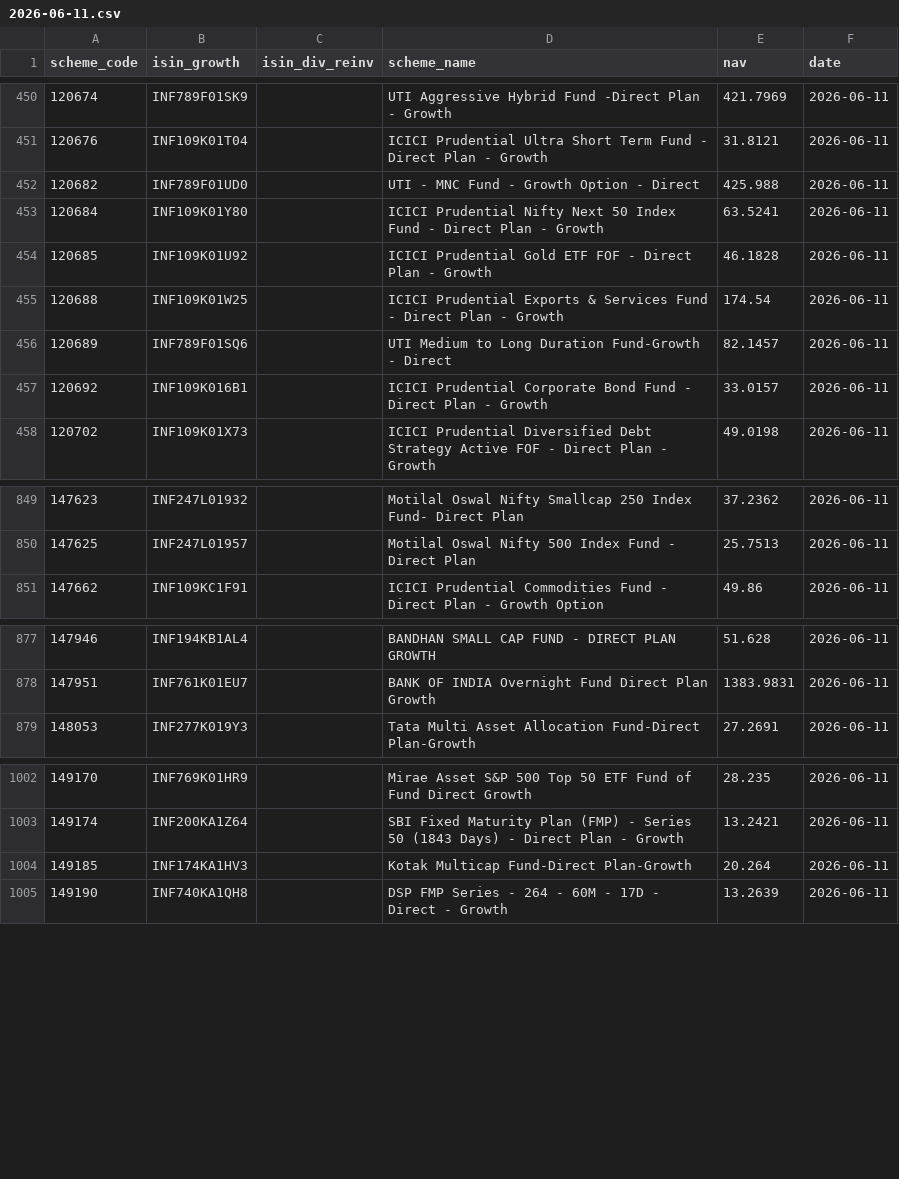
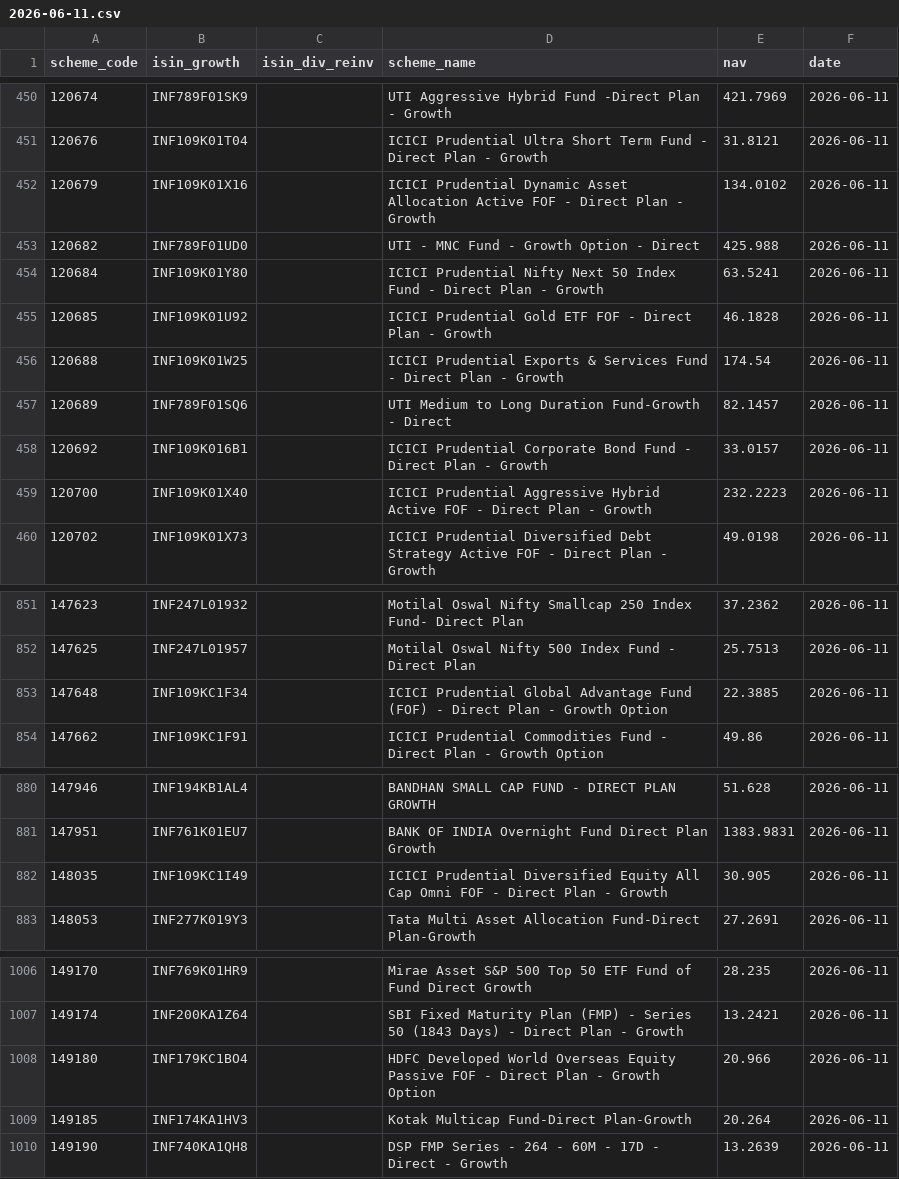
Before and after one commit to finfee-ai/nav-data-dump, a CSV file: data/daily/2026-06-11.csv, drawn as a sheet; only a part is shown, gaps mark what is left out; the diff covers the shown part only.

```diff
--- a/data/daily/2026-06-11.csv
+++ b/data/daily/2026-06-11.csv
@@ -451,2 +451,3 @@ scheme_code,isin_growth,isin_div_reinv,scheme_name,nav,date
 120676,INF109K01T04,,ICICI Prudential Ultra Short Term Fund - Direct Plan -  Growth,31.8121,2026-06-11
+120679,INF109K01X16,,ICICI Prudential Dynamic Asset Allocation Active FOF - Direct Plan - Growth,134.0102,2026-06-11
 120682,INF789F01UD0,,UTI - MNC Fund - Growth Option - Direct,425.988,2026-06-11
@@ -457,2 +458,3 @@ scheme_code,isin_growth,isin_div_reinv,scheme_name,nav,date
 120692,INF109K016B1,,ICICI Prudential Corporate Bond Fund - Direct Plan - Growth,33.0157,2026-06-11
+120700,INF109K01X40,,ICICI Prudential Aggressive Hybrid Active FOF - Direct Plan - Growth,232.2223,2026-06-11
 120702,INF109K01X73,,ICICI Prudential Diversified Debt Strategy Active FOF  - Direct Plan - Growth,49.0198,2026-06-11
@@ -850,2 +852,3 @@ scheme_code,isin_growth,isin_div_reinv,scheme_name,nav,date
 147625,INF247L01957,,Motilal Oswal Nifty 500 Index Fund - Direct Plan,25.7513,2026-06-11
+147648,INF109KC1F34,,ICICI Prudential Global Advantage Fund (FOF) - Direct Plan - Growth Option,22.3885,2026-06-11
 147662,INF109KC1F91,,ICICI Prudential Commodities Fund - Direct Plan - Growth Option,49.86,2026-06-11
@@ -878,2 +881,3 @@ scheme_code,isin_growth,isin_div_reinv,scheme_name,nav,date
 147951,INF761K01EU7,,BANK OF INDIA Overnight Fund Direct Plan Growth,1383.9831,2026-06-11
+148035,INF109KC1I49,,ICICI Prudential Diversified Equity All Cap Omni FOF - Direct Plan - Growth,30.905,2026-06-11
 148053,INF277K019Y3,,Tata Multi Asset Allocation Fund-Direct Plan-Growth,27.2691,2026-06-11
@@ -1003,2 +1007,3 @@ scheme_code,isin_growth,isin_div_reinv,scheme_name,nav,date
 149174,INF200KA1Z64,,SBI Fixed Maturity Plan (FMP) - Series 50 (1843 Days) - Direct Plan - Growth,13.2421,2026-06-11
+149180,INF179KC1BO4,,HDFC Developed World Overseas Equity Passive FOF - Direct Plan - Growth Option,20.966,2026-06-11
 149185,INF174KA1HV3,,Kotak Multicap Fund-Direct Plan-Growth,20.264,2026-06-11
```
Also changed, not shown: 2 added rows elsewhere in this file, data/latest.csv, 3 other files.
